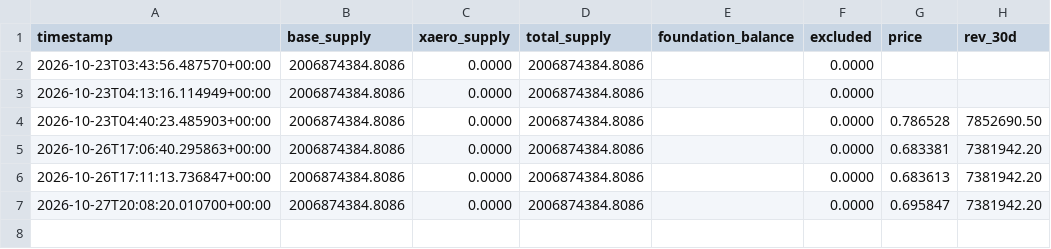
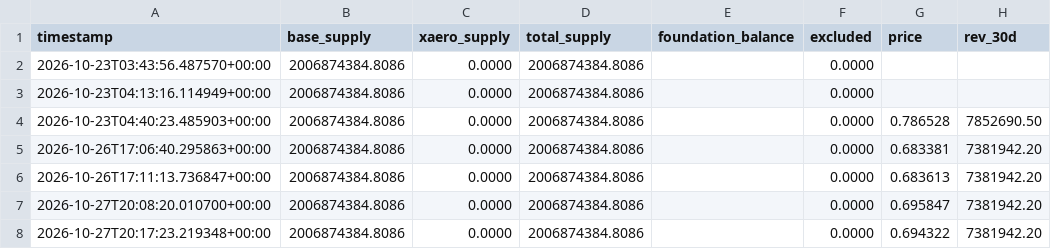
Before and after one commit to richiemt1283/aero-inflation-bot, a CSV file: data/supply_history.csv, drawn as a sheet; the diff names each change by its address in the sheet, - before the commit and + after, or states it on an @@ line.

Commit message:
snapshot 2026-10-27

```diff
--- a/data/supply_history.csv
+++ b/data/supply_history.csv
+row 8: 2026-10-27T20:17:23.219348+00:00 | 2006874384.8086 | 0.0000 | 2006874384.8086 |  | 0.0000 | 0.694322 | 7381942.20
```
